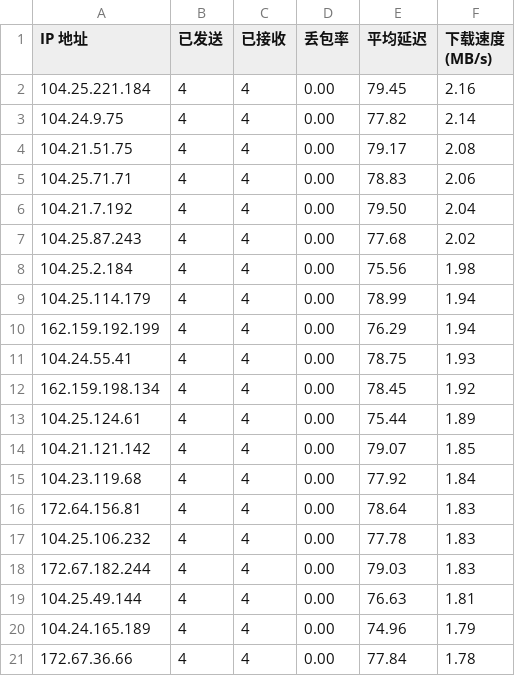
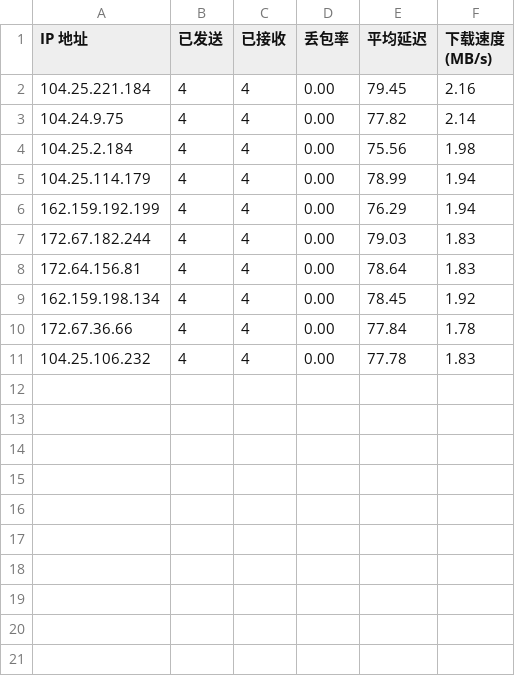
Before and after one commit to BehradJi/Clash, a CSV file: CloudflareST.csv, drawn as a sheet.

Commit message:
Update CloudflareST.csv

```diff
--- a/CloudflareST.csv
+++ b/CloudflareST.csv
@@ -3,6 +3,2 @@ IP 地址,已发送,已接收,丢包率,平均延迟,下载速度 (MB/s)
 104.24.9.75,4,4,0.00,77.82,2.14
-104.21.51.75,4,4,0.00,79.17,2.08
-104.25.71.71,4,4,0.00,78.83,2.06
-104.21.7.192,4,4,0.00,79.50,2.04
-104.25.87.243,4,4,0.00,77.68,2.02
 104.25.2.184,4,4,0.00,75.56,1.98
@@ -10,12 +6,6 @@ IP 地址,已发送,已接收,丢包率,平均延迟,下载速度 (MB/s)
 162.159.192.199,4,4,0.00,76.29,1.94
-104.24.55.41,4,4,0.00,78.75,1.93
+172.67.182.244,4,4,0.00,79.03,1.83
+172.64.156.81,4,4,0.00,78.64,1.83
 162.159.198.134,4,4,0.00,78.45,1.92
-104.25.124.61,4,4,0.00,75.44,1.89
-104.21.121.142,4,4,0.00,79.07,1.85
-104.23.119.68,4,4,0.00,77.92,1.84
-172.64.156.81,4,4,0.00,78.64,1.83
+172.67.36.66,4,4,0.00,77.84,1.78
 104.25.106.232,4,4,0.00,77.78,1.83
-172.67.182.244,4,4,0.00,79.03,1.83
-104.25.49.144,4,4,0.00,76.63,1.81
-104.24.165.189,4,4,0.00,74.96,1.79
-172.67.36.66,4,4,0.00,77.84,1.78
```
